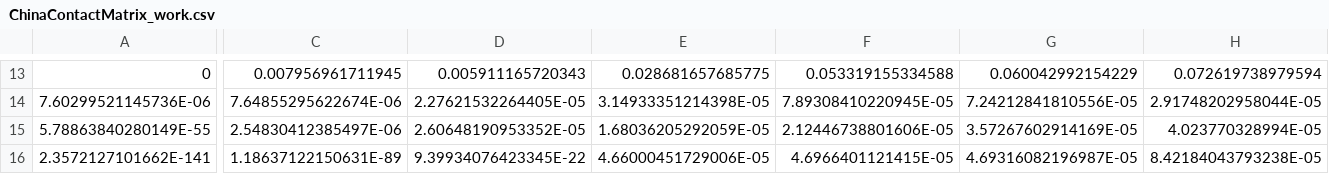
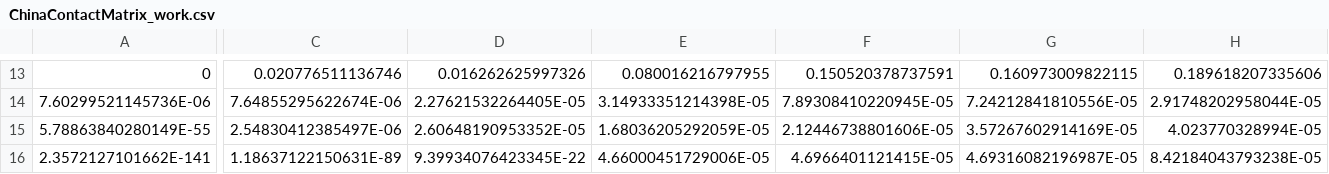
Before and after one commit to andreaparisi-science/SpatialCOVID19, a CSV file: Data/China/Contacts/ChinaContactMatrix_work.csv, drawn as a sheet; only a part is shown, gaps mark what is left out; the diff covers the shown part only; the diff names each change by its address in the sheet, - before the commit and + after, or states it on an @@ line.

```diff
--- a/Data/China/Contacts/ChinaContactMatrix_work.csv
+++ b/Data/China/Contacts/ChinaContactMatrix_work.csv
-C13: 0.007956961711945
+C13: 0.020776511136746
-D13: 0.005911165720343
+D13: 0.016262625997326
-E13: 0.028681657685775
+E13: 0.080016216797955
-F13: 0.053319155334588
+F13: 0.150520378737591
-G13: 0.060042992154229
+G13: 0.160973009822115
-H13: 0.072619738979594
+H13: 0.189618207335606
```
Also changed, not shown: 111 edited cells elsewhere in this file, Data/China/Contacts/ChinaContactMatrix_other.csv, 4 other files.
